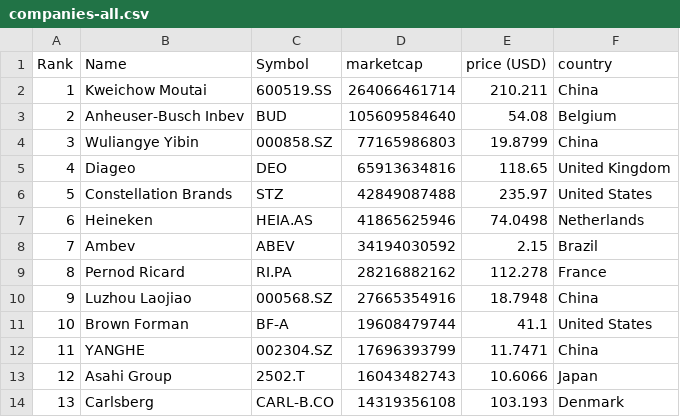
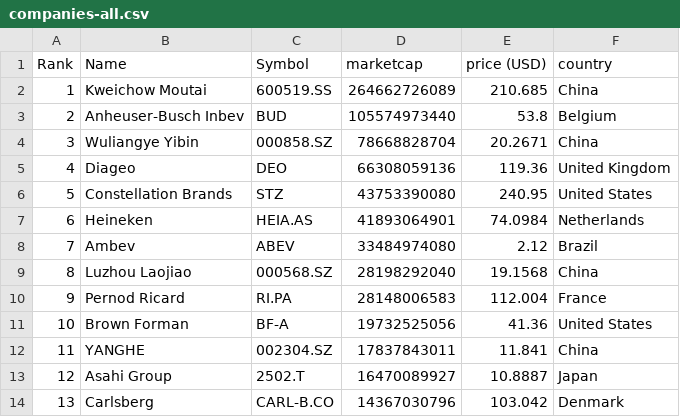
Before and after one commit to Andyflow28/merida-june-6-2024, a CSV file: companies-all.csv, drawn as a sheet; only a part is shown; the diff covers the shown part only.

```diff
--- a/companies-all.csv
+++ b/companies-all.csv
@@ -1,14 +1,14 @@
 "Rank","Name","Symbol","marketcap","price (USD)","country"
-"1","Kweichow Moutai","600519.SS","264066461714","210.211","China"
-"2","Anheuser-Busch Inbev","BUD","105609584640","54.08","Belgium"
-"3","Wuliangye Yibin","000858.SZ","77165986803","19.8799","China"
-"4","Diageo","DEO","65913634816","118.65","United Kingdom"
-"5","Constellation Brands","STZ","42849087488","235.97","United States"
-"6","Heineken","HEIA.AS","41865625946","74.0498","Netherlands"
-"7","Ambev","ABEV","34194030592","2.15","Brazil"
-"8","Pernod Ricard","RI.PA","28216882162","112.278","France"
-"9","Luzhou Laojiao","000568.SZ","27665354916","18.7948","China"
-"10","Brown Forman","BF-A","19608479744","41.1","United States"
-"11","YANGHE","002304.SZ","17696393799","11.7471","China"
-"12","Asahi Group","2502.T","16043482743","10.6066","Japan"
-"13","Carlsberg","CARL-B.CO","14319356108","103.193","Denmark"
+"1","Kweichow Moutai","600519.SS","264662726089","210.685","China"
+"2","Anheuser-Busch Inbev","BUD","105574973440","53.8","Belgium"
+"3","Wuliangye Yibin","000858.SZ","78668828704","20.2671","China"
+"4","Diageo","DEO","66308059136","119.36","United Kingdom"
+"5","Constellation Brands","STZ","43753390080","240.95","United States"
+"6","Heineken","HEIA.AS","41893064901","74.0984","Netherlands"
+"7","Ambev","ABEV","33484974080","2.12","Brazil"
+"8","Luzhou Laojiao","000568.SZ","28198292040","19.1568","China"
+"9","Pernod Ricard","RI.PA","28148006583","112.004","France"
+"10","Brown Forman","BF-A","19732525056","41.36","United States"
+"11","YANGHE","002304.SZ","17837843011","11.841","China"
+"12","Asahi Group","2502.T","16470089927","10.8887","Japan"
+"13","Carlsberg","CARL-B.CO","14367030796","103.042","Denmark"
```
Also changed, not shown: 114 edited cells elsewhere in this file, companies_france.csv, companies_germany.csv, 1 other file.
